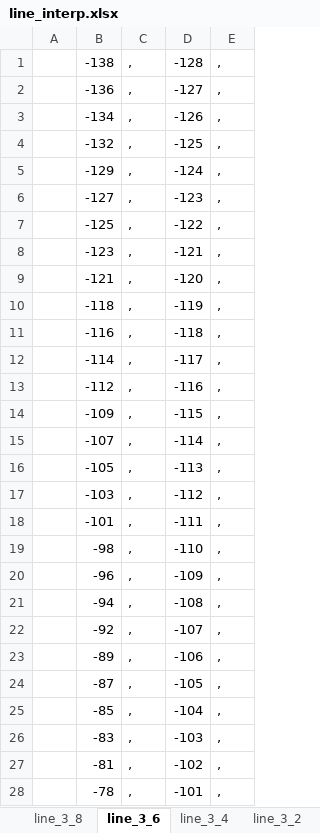
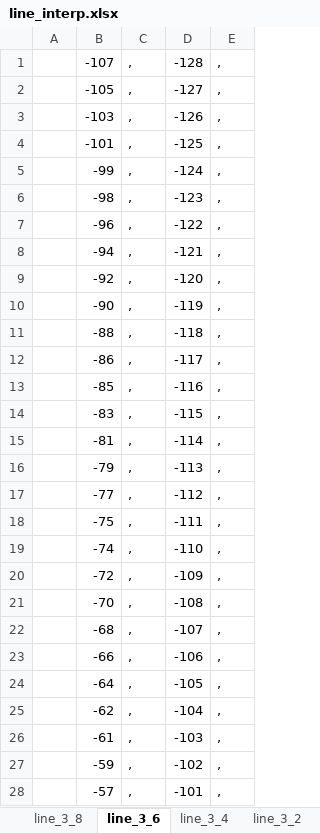
Before and after one commit to phoboz/spidex, an Excel workbook: vetorlist/line_interp.xlsx, sheet line_3_6, drawn as a sheet; only a part is shown; values as stored, in another font and other column widths than the file's, no borders; the diff covers the shown part only; the diff names each change by its address in the sheet, - before the commit and + after, or states it on an @@ line.

```diff
--- a/vetorlist/line_interp.xlsx (sheet line_3_6)
+++ b/vetorlist/line_interp.xlsx (sheet line_3_6)
-B1: -138
+B1: -107
-B2: -136
+B2: -105
-B3: -134
+B3: -103
-B4: -132
+B4: -101
-B5: -129
+B5: -99
-B6: -127
+B6: -98
-B7: -125
+B7: -96
-B8: -123
+B8: -94
-B9: -121
+B9: -92
-B10: -118
+B10: -90
-B11: -116
+B11: -88
-B12: -114
+B12: -86
-B13: -112
+B13: -85
-B14: -109
+B14: -83
-B15: -107
+B15: -81
-B16: -105
+B16: -79
-B17: -103
+B17: -77
-B18: -101
+B18: -75
-B19: -98
+B19: -74
-B20: -96
+B20: -72
-B21: -94
+B21: -70
-B22: -92
+B22: -68
-B23: -89
+B23: -66
-B24: -87
+B24: -64
-B25: -85
+B25: -62
-B26: -83
+B26: -61
-B27: -81
+B27: -59
-B28: -78
+B28: -57
```
Also changed, not shown: 228 edited cells elsewhere in this sheet, sheet line_3_2, sheet line_4_8, sheet line_3_8, sheet line_2_4, sheet equation, formulas that keep their value, 2 other files.
